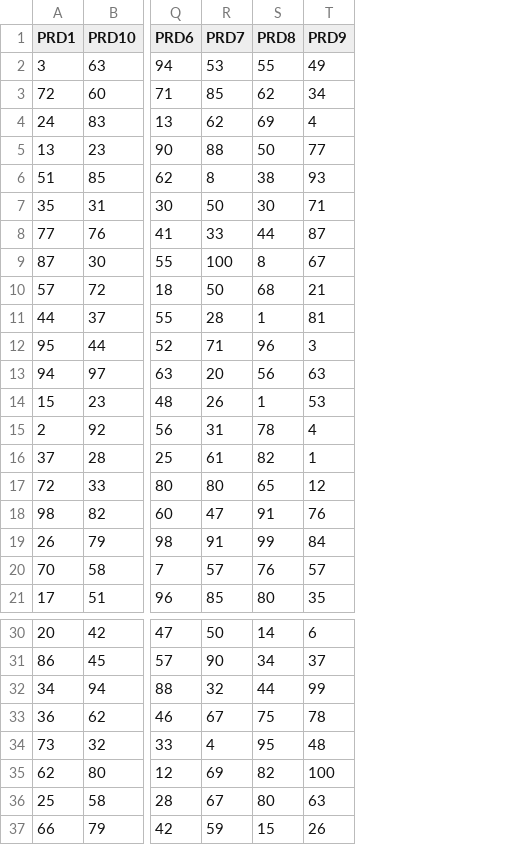
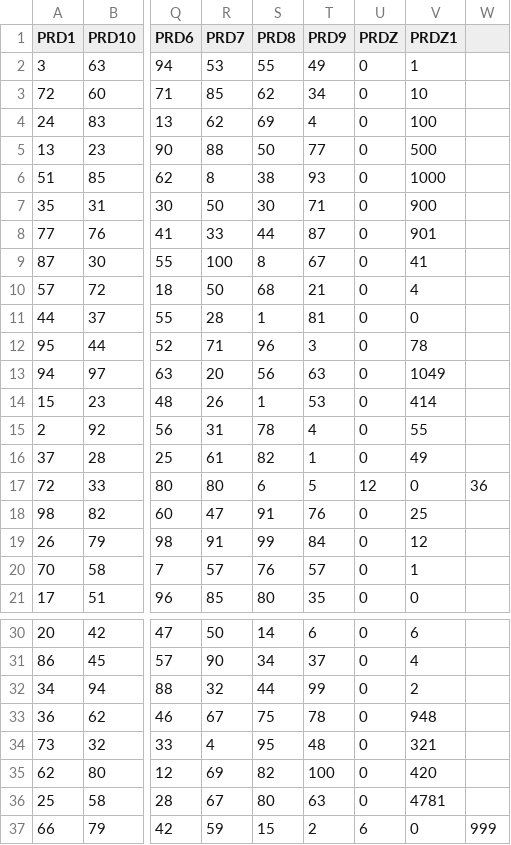
Before and after one commit to pushnparekh/supply_chain_planning, a CSV file: xyz_segmentation_input_master.csv, drawn as a sheet; only a part is shown, gaps mark what is left out; the diff names each change by its address in the sheet, - before the commit and + after, or states it on an @@ line.

Commit message:
Update xyz_segmentation_input_master.csv

```diff
--- a/xyz_segmentation_input_master.csv
+++ b/xyz_segmentation_input_master.csv
+column U (PRDZ), rows 2-21: 0 | 0 | 0 | 0 | 0 | 0 | 0 | 0 | 0 | 0 | 0 | 0 | 0 | 0 | 0 | 12 | 0 | 0 | 0 | 0; rows 30-37: 0 | 0 | 0 | 0 | 0 | 0 | 0 | 6
+column V (PRDZ1), rows 2-21: 1 | 10 | 100 | 500 | 1000 | 900 | 901 | 41 | 4 | 0 | 78 | 1049 | 414 | 55 | 49 | 0 | 25 | 12 | 1 | 0; rows 30-37: 6 | 4 | 2 | 948 | 321 | 420 | 4781 | 0
+column W, row 17: 36; row 37: 999
-S17 (PRD8): 65
+S17 (PRD8): 6
-T17 (PRD9): 12
+T17 (PRD9): 5
-T37 (PRD9): 26
+T37 (PRD9): 2
```
